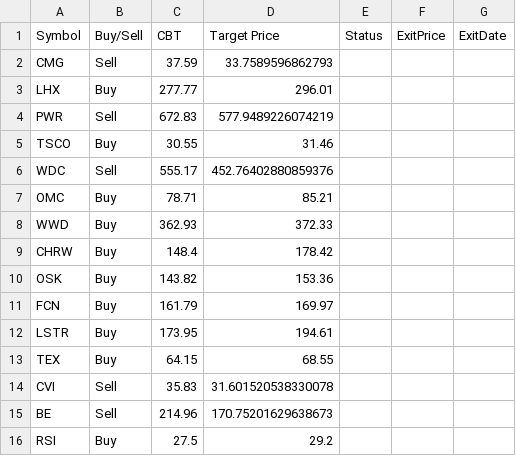
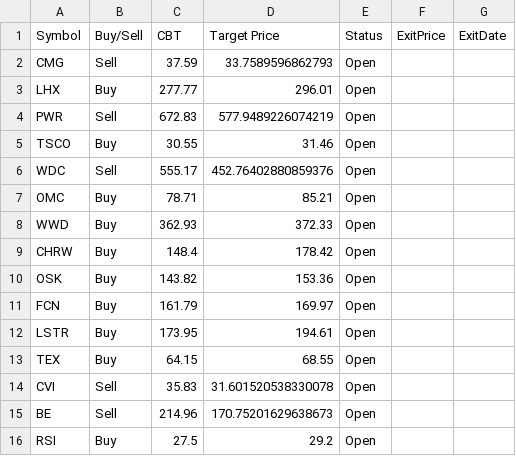
Before and after one commit to Ameenrehman/csv-website, a CSV file: orderbook/orderbook2026-07-31.csv, drawn as a sheet.

```diff
--- a/orderbook/orderbook2026-07-31.csv
+++ b/orderbook/orderbook2026-07-31.csv
@@ -1,16 +1,16 @@
 Symbol,Buy/Sell,CBT,Target Price,Status,ExitPrice,ExitDate
-CMG,Sell,37.59,33.7589596862793,,,
-LHX,Buy,277.77,296.01,,,
-PWR,Sell,672.83,577.9489226074219,,,
-TSCO,Buy,30.55,31.46,,,
-WDC,Sell,555.17,452.76402880859376,,,
-OMC,Buy,78.71,85.21,,,
-WWD,Buy,362.93,372.33,,,
-CHRW,Buy,148.4,178.42,,,
-OSK,Buy,143.82,153.36,,,
-FCN,Buy,161.79,169.97,,,
-LSTR,Buy,173.95,194.61,,,
-TEX,Buy,64.15,68.55,,,
-CVI,Sell,35.83,31.601520538330078,,,
-BE,Sell,214.96,170.75201629638673,,,
-RSI,Buy,27.5,29.2,,,
+CMG,Sell,37.59,33.7589596862793,Open,,
+LHX,Buy,277.77,296.01,Open,,
+PWR,Sell,672.83,577.9489226074219,Open,,
+TSCO,Buy,30.55,31.46,Open,,
+WDC,Sell,555.17,452.76402880859376,Open,,
+OMC,Buy,78.71,85.21,Open,,
+WWD,Buy,362.93,372.33,Open,,
+CHRW,Buy,148.4,178.42,Open,,
+OSK,Buy,143.82,153.36,Open,,
+FCN,Buy,161.79,169.97,Open,,
+LSTR,Buy,173.95,194.61,Open,,
+TEX,Buy,64.15,68.55,Open,,
+CVI,Sell,35.83,31.601520538330078,Open,,
+BE,Sell,214.96,170.75201629638673,Open,,
+RSI,Buy,27.5,29.2,Open,,
```
Also changed, not shown: orderbook/orderbook2026-06-10.csv, orderbook/orderbook2026-07-06.csv, 55 other files.
